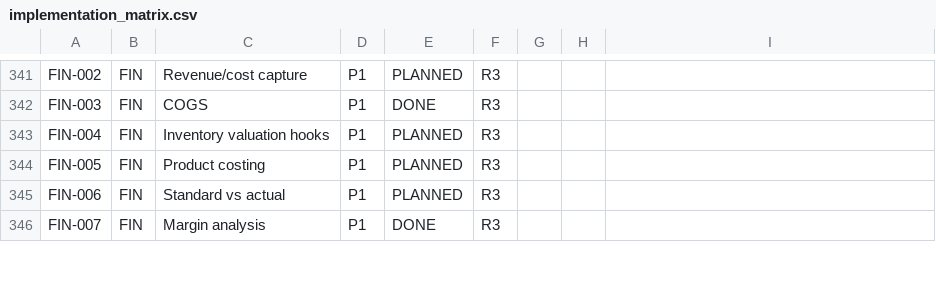
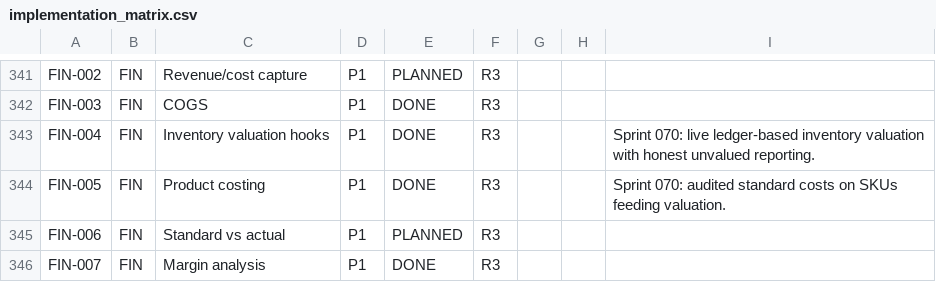
Before and after one commit to kenanbuss-sys/nexora, a CSV file: specs/implementation_matrix.csv, drawn as a sheet; only a part is shown, gaps mark what is left out.

```diff
--- a/specs/implementation_matrix.csv
+++ b/specs/implementation_matrix.csv
@@ -342,4 +342,4 @@ FIN-002,FIN,Revenue/cost capture,P1,PLANNED,R3,,,
 FIN-003,FIN,COGS,P1,DONE,R3,,,
-FIN-004,FIN,Inventory valuation hooks,P1,PLANNED,R3,,,
-FIN-005,FIN,Product costing,P1,PLANNED,R3,,,
+FIN-004,FIN,Inventory valuation hooks,P1,DONE,R3,,,Sprint 070: live ledger-based inventory valuation with honest unvalued reporting.
+FIN-005,FIN,Product costing,P1,DONE,R3,,,Sprint 070: audited standard costs on SKUs feeding valuation.
 FIN-006,FIN,Standard vs actual,P1,PLANNED,R3,,,
```
Also changed, not shown: 7 other files.
